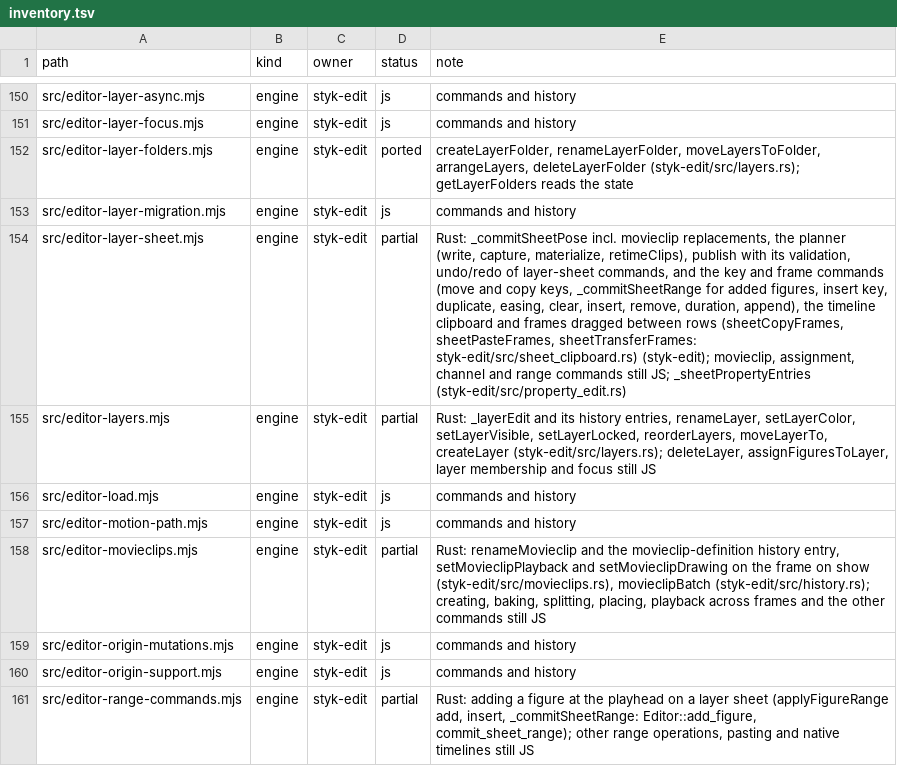
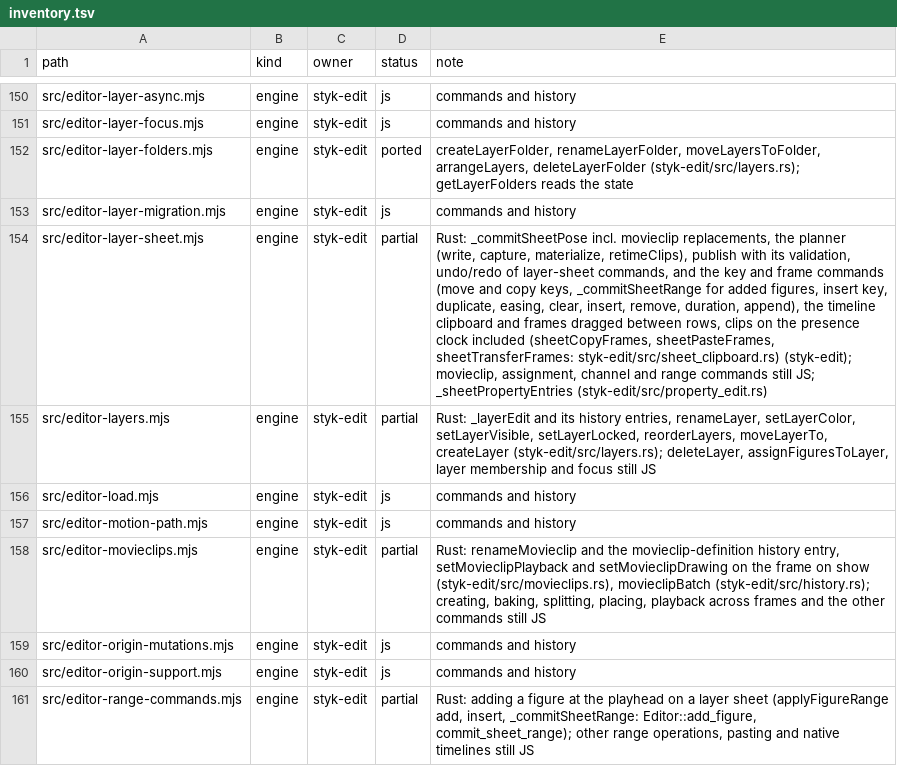
Before and after one commit to Belligerently/StykAnimate-App, a TSV file: engine/inventory.tsv, drawn as a sheet; only a part is shown, gaps mark what is left out; the diff names each change by its address in the sheet, - before the commit and + after, or states it on an @@ line.

```diff
--- a/engine/inventory.tsv
+++ b/engine/inventory.tsv
-E154 (note): …dragged between rows (sheetCopyFrames, sheetPasteFrames,…
+E154 (note): …dragged between rows, clips on the presence clock included (sheetCopyFrames, sheetPasteFrames,…
```
Also changed, not shown: 15 other files.
